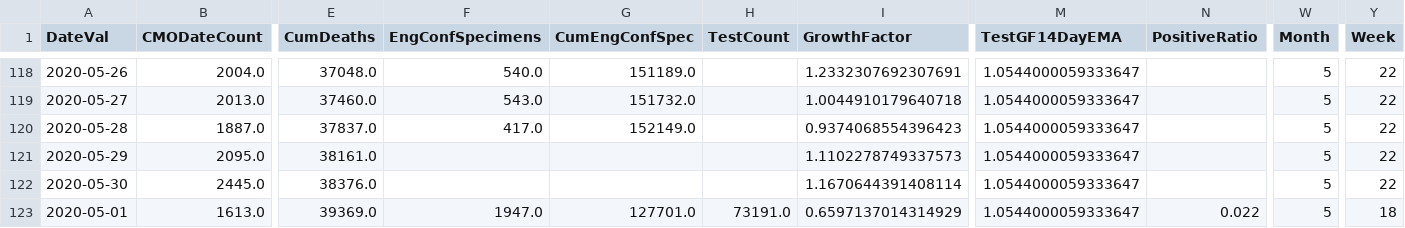
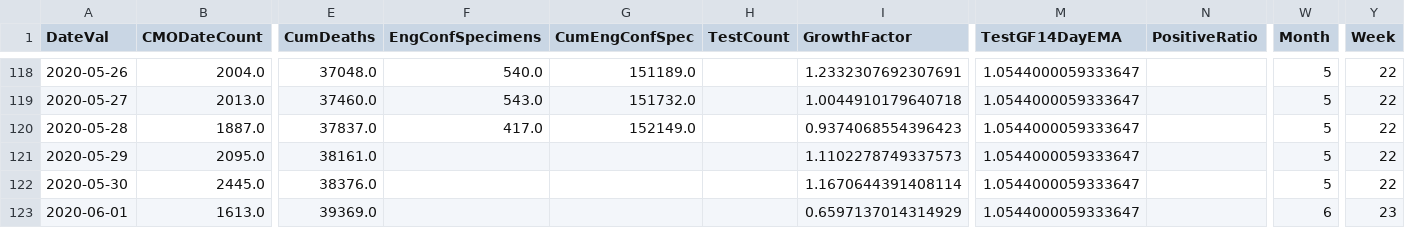
Before and after one commit to girotobial/covid-19-uk, a CSV file: data/DailyConfirmedCasesWithFeatures.csv, drawn as a sheet; only a part is shown, gaps mark what is left out; the diff names each change by its address in the sheet, - before the commit and + after, or states it on an @@ line.

```diff
--- a/data/DailyConfirmedCasesWithFeatures.csv
+++ b/data/DailyConfirmedCasesWithFeatures.csv
-A123 (DateVal): 2020-05-01
+A123 (DateVal): 2020-06-01
-F123 (EngConfSpecimens): 1947.0
+F123 (EngConfSpecimens): (empty)
-G123 (CumEngConfSpec): 127701.0
+G123 (CumEngConfSpec): (empty)
-H123 (TestCount): 73191.0
+H123 (TestCount): (empty)
-N123 (PositiveRatio): 0.022
+N123 (PositiveRatio): (empty)
-W123 (Month): 5
+W123 (Month): 6
-Y123 (Week): 18
+Y123 (Week): 23
```
Also changed, not shown: data/DailyConfirmedCases.csv, 9 other files.
